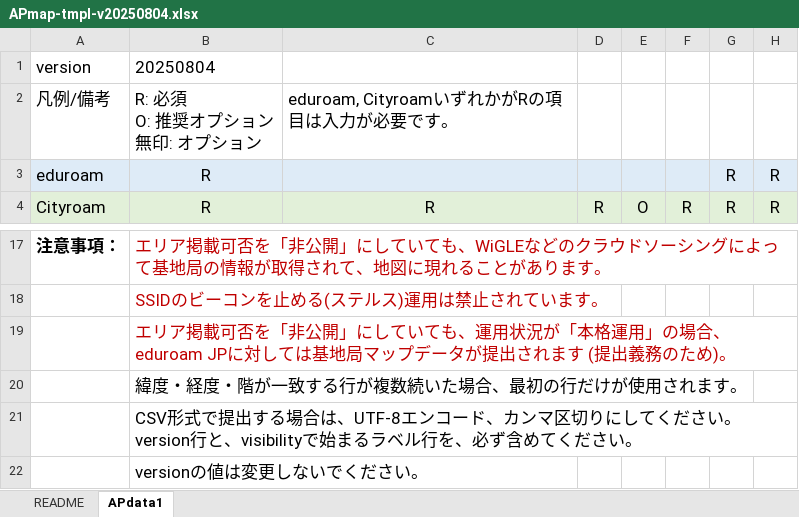
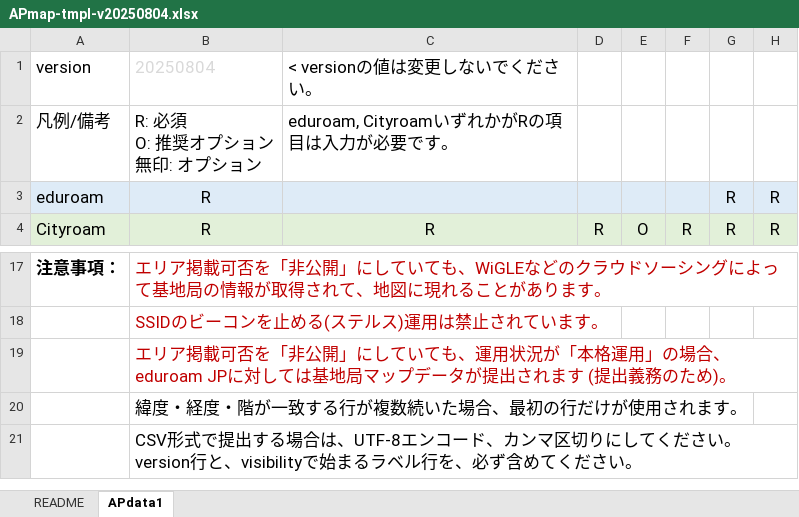
Before and after one commit to hgot07/apmapdb, an Excel workbook: APmap-tmpl-v20250804.xlsx, sheet APdata1, drawn as a sheet; only a part is shown, gaps mark what is left out; values as stored, in another font and other column widths than the file's, no borders; rows hold the shown columns only; the diff names each change by its address in the sheet, - before the commit and + after, or states it on an @@ line.

```diff
--- a/APmap-tmpl-v20250804.xlsx (sheet APdata1)
+++ b/APmap-tmpl-v20250804.xlsx (sheet APdata1)
-B1 text colour: black
+B1 text colour: #D9D9D9
-C1: (empty)
+C1: < versionの値は変更しないでください。
-row 22:  | versionの値は変更しないでください。
```
Also changed, not shown: APmap-tmpl-v20250804en.xlsx.
